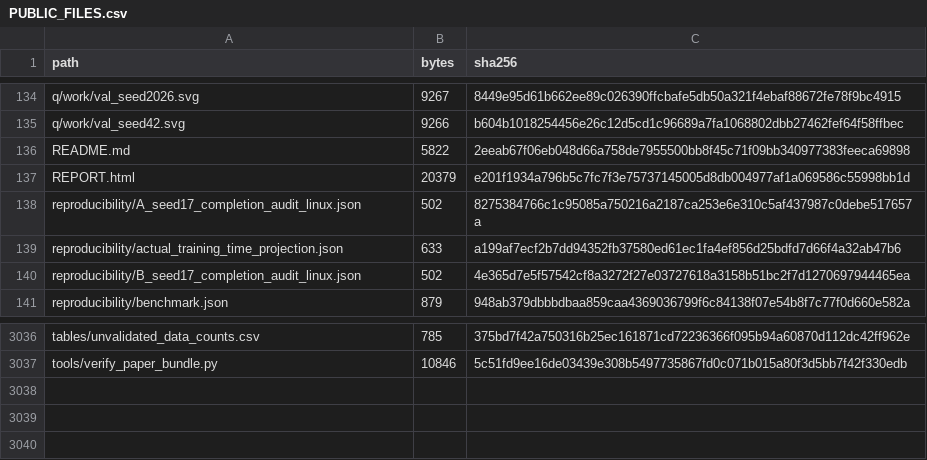
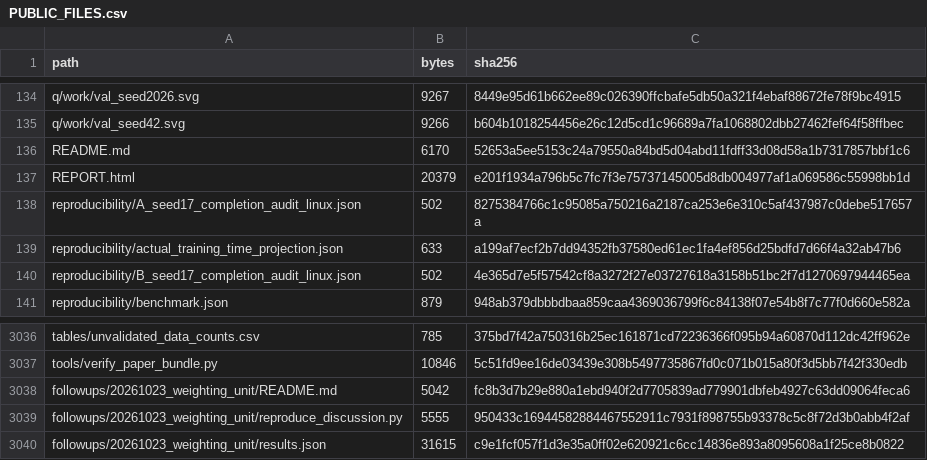
Before and after one commit to kara320090/VisionMachine, a CSV file: ComputerVision-ai/provenance/PUBLIC_FILES.csv, drawn as a sheet; only a part is shown, gaps mark what is left out.

Commit message:
docs(research): clarify weighting comparisons and reproducibility

```diff
--- a/ComputerVision-ai/provenance/PUBLIC_FILES.csv
+++ b/ComputerVision-ai/provenance/PUBLIC_FILES.csv
@@ -135,3 +135,3 @@ q/work/val_seed2026.svg,9267,8449e95d61b662ee89c026390ffcbafe5db50a321f4ebaf8867
 q/work/val_seed42.svg,9266,b604b1018254456e26c12d5cd1c96689a7fa1068802dbb27462fef64f58ffbec
-README.md,5822,2eeab67f06eb048d66a758de7955500bb8f45c71f09bb340977383feeca69898
+README.md,6170,52653a5ee5153c24a79550a84bd5d04abd11fdff33d08d58a1b7317857bbf1c6
 REPORT.html,20379,e201f1934a796b5c7fc7f3e75737145005d8db004977af1a069586c55998bb1d
@@ -3037 +3037,4 @@ tables/unvalidated_data_counts.csv,785,375bd7f42a750316b25ec161871cd72236366f095
 tools/verify_paper_bundle.py,10846,5c51fd9ee16de03439e308b5497735867fd0c071b015a80f3d5bb7f42f330edb
+followups/20261023_weighting_unit/README.md,5042,fc8b3d7b29e880a1ebd940f2d7705839ad779901dbfeb4927c63dd09064feca6
+followups/20261023_weighting_unit/reproduce_discussion.py,5555,950433c16944582884467552911c7931f898755b93378c5c8f72d3b0abb4f2af
+followups/20261023_weighting_unit/results.json,31615,c9e1fcf057f1d3e35a0ff02e620921c6cc14836e893a8095608a1f25ce8b0822
```
Also changed, not shown: 4 other files.
